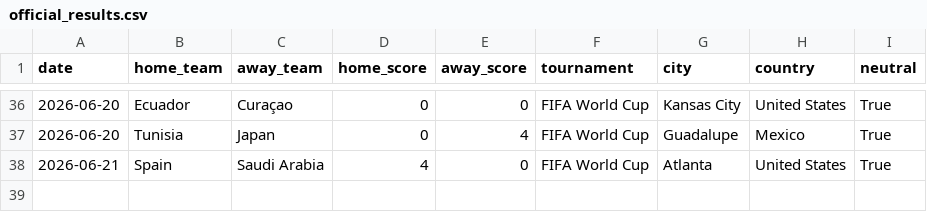
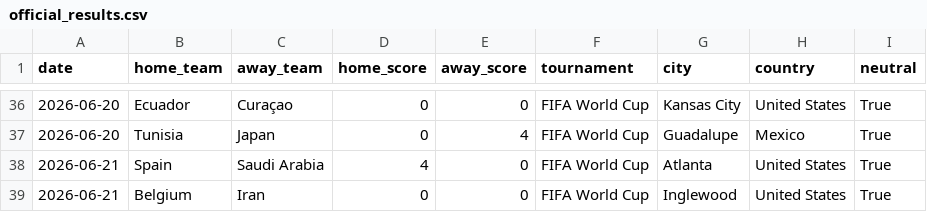
Before and after one commit to JustusVermaakSkystrm/ig-trading-bot, a CSV file: worldcup/data/official_results.csv, drawn as a sheet; only a part is shown, gaps mark what is left out.

```diff
--- a/worldcup/data/official_results.csv
+++ b/worldcup/data/official_results.csv
@@ -38 +38,2 @@ date,home_team,away_team,home_score,away_score,tournament,city,country,neutral
 2026-06-21,Spain,Saudi Arabia,4,0,FIFA World Cup,Atlanta,United States,True
+2026-06-21,Belgium,Iran,0,0,FIFA World Cup,Inglewood,United States,True
```
Also changed, not shown: 1 other file.
